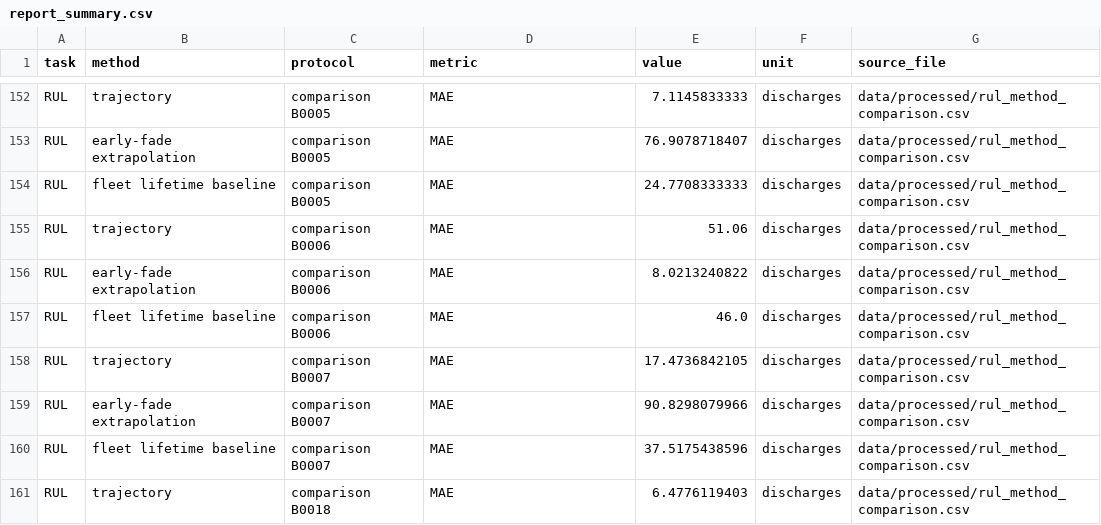
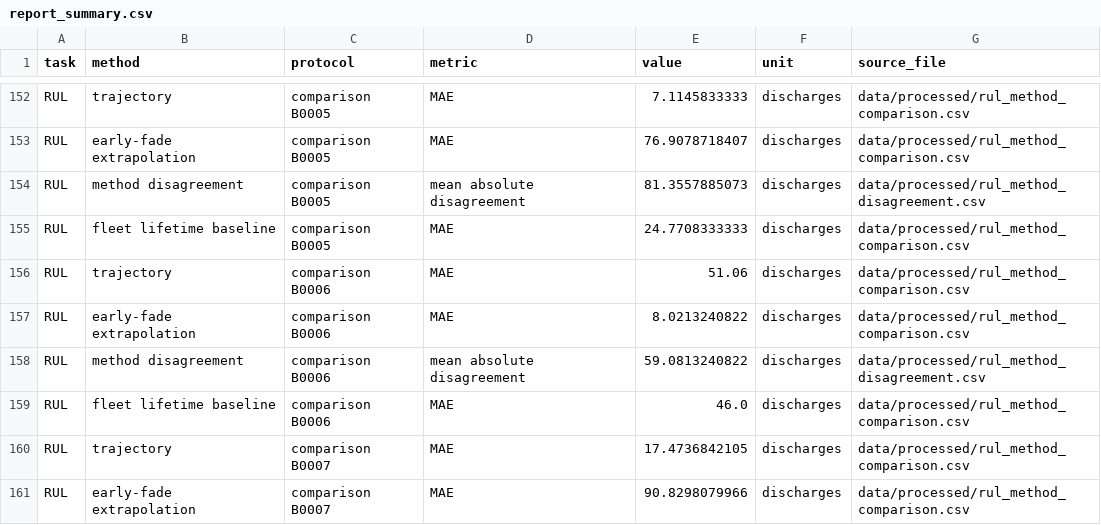
Before and after one commit to atul-upadhyay-7/SGE, a CSV file: data/processed/report_summary.csv, drawn as a sheet; only a part is shown, gaps mark what is left out; the shorter side is filled out with more unchanged rows; the diff covers the shown part only.

Commit message:
Report RUL as indicative and show both methods on every held-out cell

```diff
--- a/data/processed/report_summary.csv
+++ b/data/processed/report_summary.csv
@@ -153,2 +153,3 @@ RUL,trajectory,comparison B0005,MAE,7.1145833333,discharges,data/processed/rul_m
 RUL,early-fade extrapolation,comparison B0005,MAE,76.9078718407,discharges,data/processed/rul_method_comparison.csv
+RUL,method disagreement,comparison B0005,mean absolute disagreement,81.3557885073,discharges,data/processed/rul_method_disagreement.csv
 RUL,fleet lifetime baseline,comparison B0005,MAE,24.7708333333,discharges,data/processed/rul_method_comparison.csv
@@ -156,2 +157,3 @@ RUL,trajectory,comparison B0006,MAE,51.06,discharges,data/processed/rul_method_c
 RUL,early-fade extrapolation,comparison B0006,MAE,8.0213240822,discharges,data/processed/rul_method_comparison.csv
+RUL,method disagreement,comparison B0006,mean absolute disagreement,59.0813240822,discharges,data/processed/rul_method_disagreement.csv
 RUL,fleet lifetime baseline,comparison B0006,MAE,46.0,discharges,data/processed/rul_method_comparison.csv
```
Also changed, not shown: 7 added rows elsewhere in this file, 16 other files.
